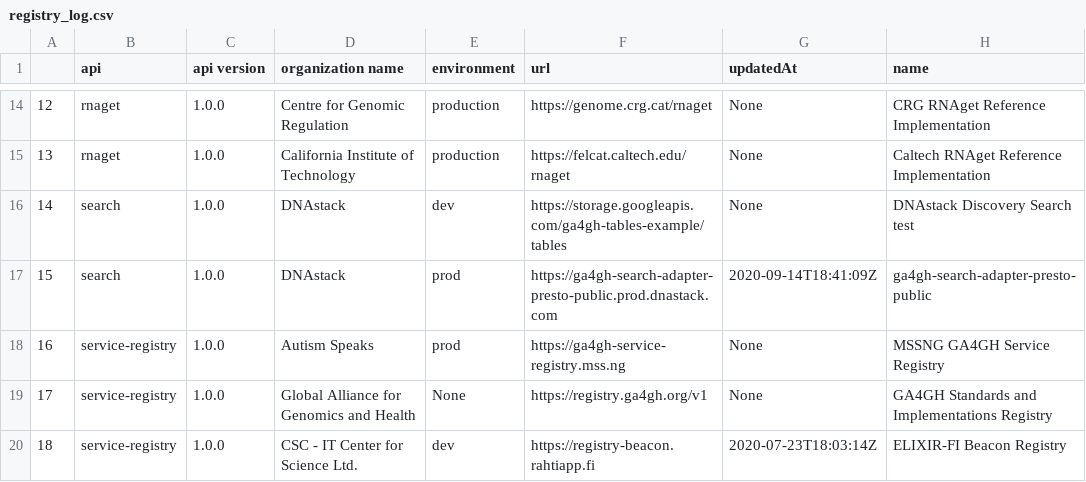
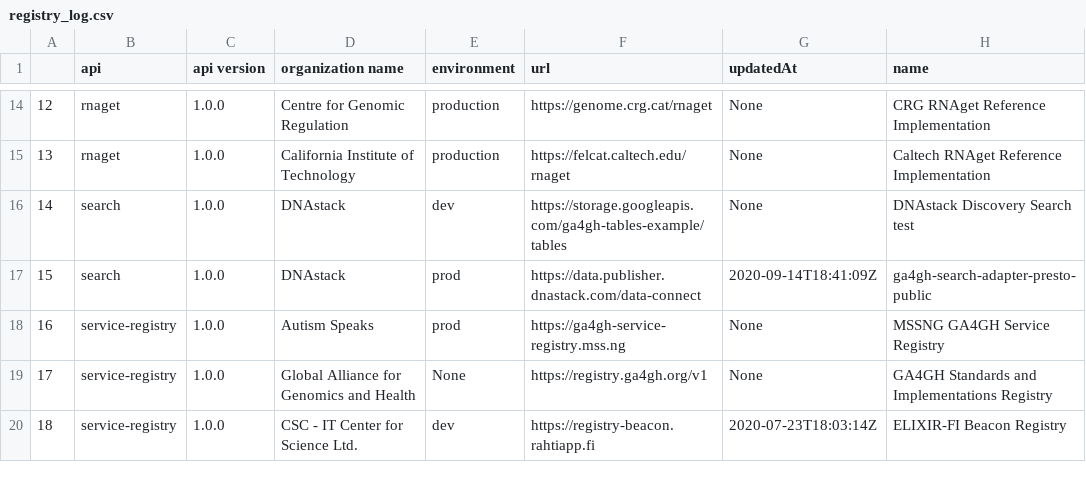
Before and after one commit to ga4gh/fasp-scripts, a CSV file: notebooks/registry/registry_log.csv, drawn as a sheet; only a part is shown, gaps mark what is left out; the diff names each change by its address in the sheet, - before the commit and + after, or states it on an @@ line.

Commit message:
Renamed tables as we moved away from any publicly accessible Data Connect-compatible services from DNAstack

```diff
--- a/notebooks/registry/registry_log.csv
+++ b/notebooks/registry/registry_log.csv
-F17 (url): https://ga4gh-search-adapter-presto-public.prod.dnastack.com
+F17 (url): https://data.publisher.dnastack.com/data-connect
```
Also changed, not shown: 37 other files.
